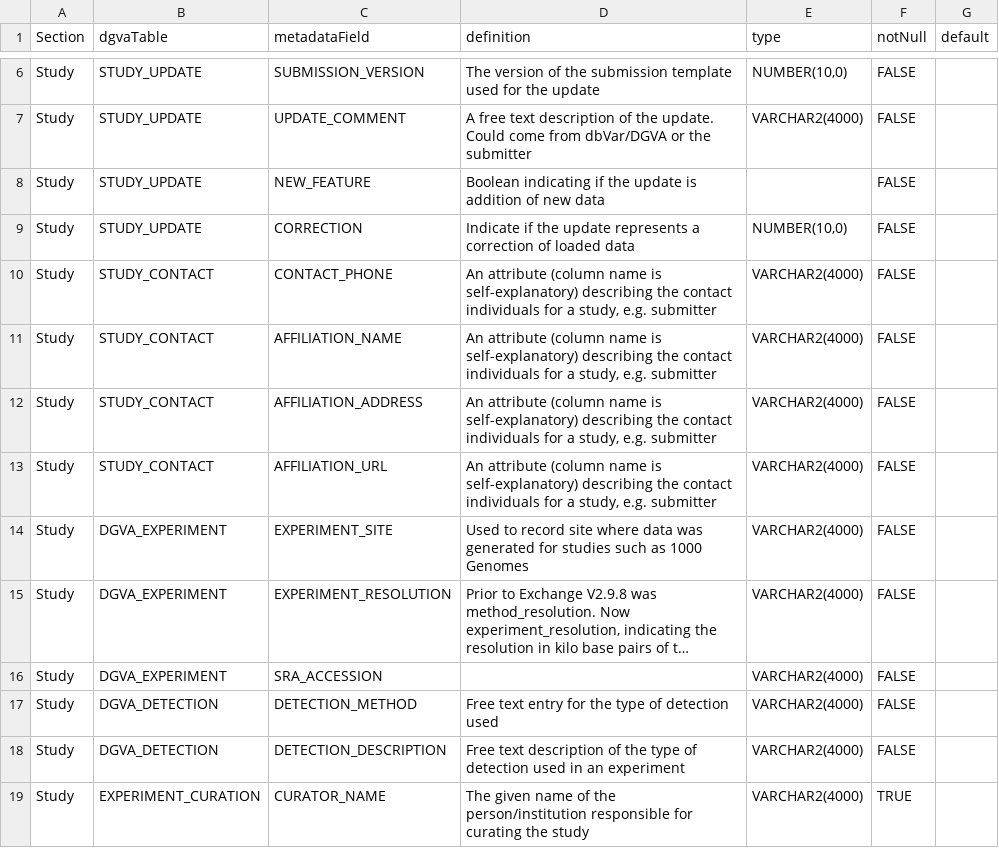
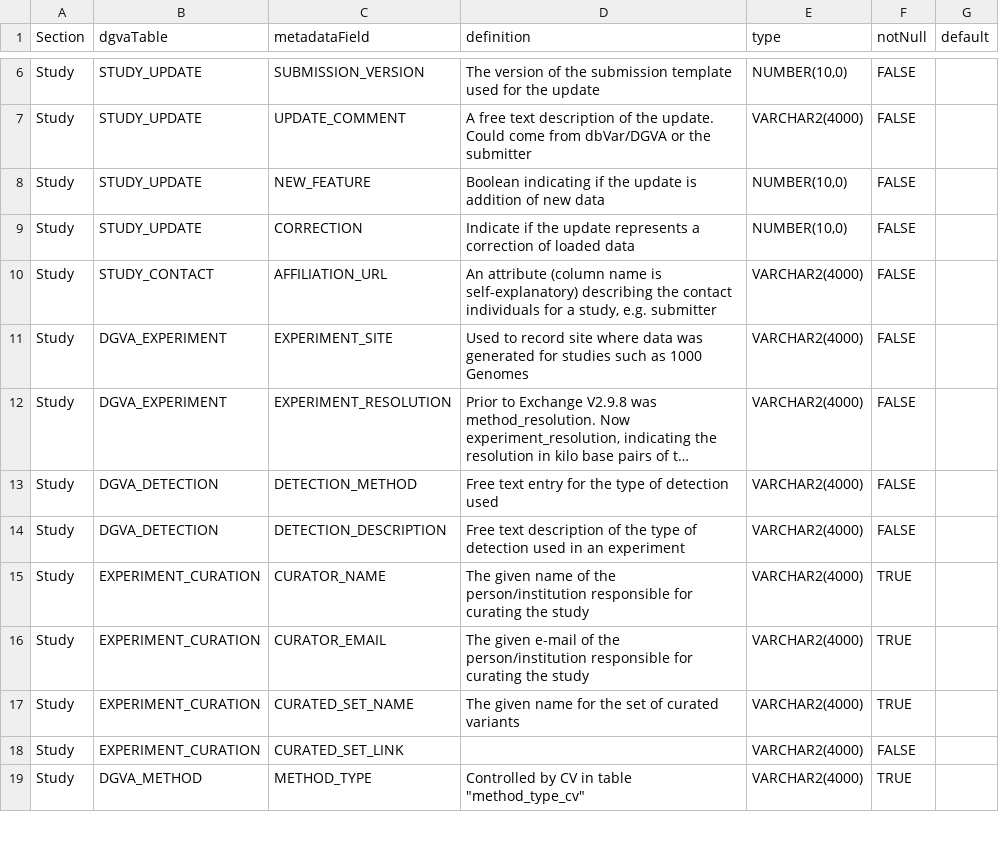
Before and after one commit to EBIvariation/convertGVFtoVCF, a TSV file: convert_gvf_to_vcf/etc/DGVaMetadataOnly.tsv, drawn as a sheet; only a part is shown, gaps mark what is left out; the shorter side is filled out with more unchanged rows; long unchanged cells end in …; the diff names each change by its address in the sheet, - before the commit and + after, or states it on an @@ line.

Commit message:
feat(DGVaMetadataOnly.tsv): remove redundant metadata

```diff
--- a/convert_gvf_to_vcf/etc/DGVaMetadataOnly.tsv
+++ b/convert_gvf_to_vcf/etc/DGVaMetadataOnly.tsv
-E8 (type): (empty)
+E8 (type): NUMBER(10,0)
-row 10: Study | STUDY_CONTACT | CONTACT_PHONE | An attribute (column name is self-explanatory) describing the contact individuals for a study, e.g. submitter | VARCHAR2(4000) | FALSE
-row 11: Study | STUDY_CONTACT | AFFILIATION_NAME | An attribute (column name is self-explanatory) describing the contact individuals for a study, e.g. submitter | VARCHAR2(4000) | FALSE
-row 12: Study | STUDY_CONTACT | AFFILIATION_ADDRESS | An attribute (column name is self-explanatory) describing the contact individuals for a study, e.g. submitter | VARCHAR2(4000) | FALSE
-row 16: Study | DGVA_EXPERIMENT | SRA_ACCESSION |  | VARCHAR2(4000) | FALSE
```
